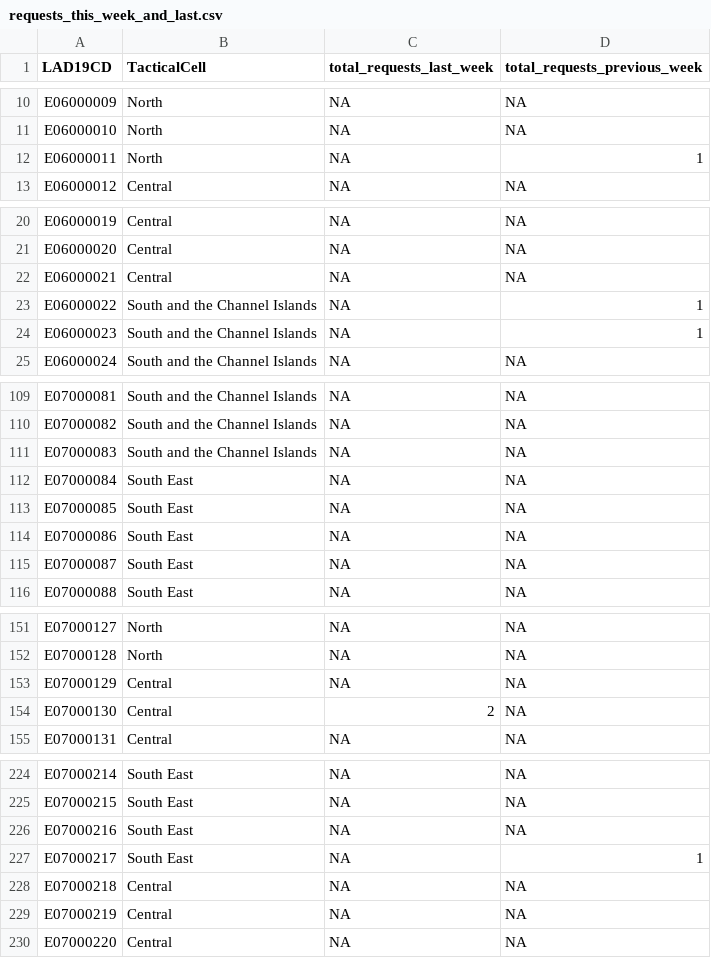
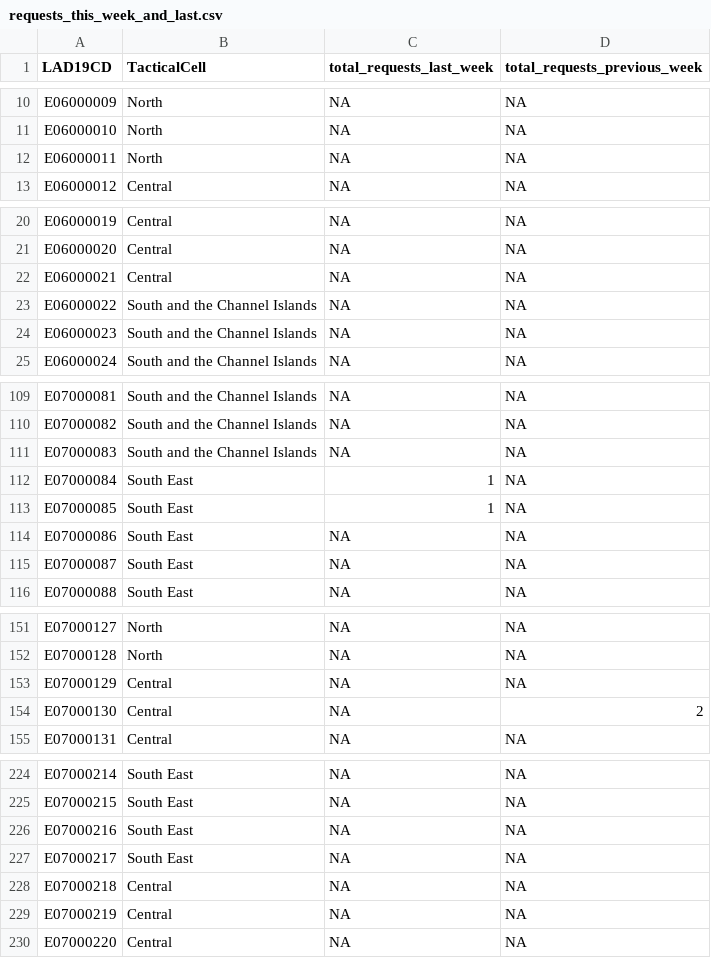
Before and after one commit to VCS-Emergencies-Partnership/r-shiny-web-apps, a CSV file: packages/dashboard/data/vcs_indicators/requests_this_week_and_last.csv, drawn as a sheet; only a part is shown, gaps mark what is left out.

```diff
--- a/packages/dashboard/data/vcs_indicators/requests_this_week_and_last.csv
+++ b/packages/dashboard/data/vcs_indicators/requests_this_week_and_last.csv
@@ -11,3 +11,3 @@ E06000009,North,NA,NA
 E06000010,North,NA,NA
-E06000011,North,NA,1
+E06000011,North,NA,NA
 E06000012,Central,NA,NA
@@ -22,4 +22,4 @@ E06000020,Central,NA,NA
 E06000021,Central,NA,NA
-E06000022,South and the Channel Islands,NA,1
-E06000023,South and the Channel Islands,NA,1
+E06000022,South and the Channel Islands,NA,NA
+E06000023,South and the Channel Islands,NA,NA
 E06000024,South and the Channel Islands,NA,NA
@@ -111,4 +111,4 @@ E07000082,South and the Channel Islands,NA,NA
 E07000083,South and the Channel Islands,NA,NA
-E07000084,South East,NA,NA
-E07000085,South East,NA,NA
+E07000084,South East,1,NA
+E07000085,South East,1,NA
 E07000086,South East,NA,NA
@@ -153,3 +153,3 @@ E07000128,North,NA,NA
 E07000129,Central,NA,NA
-E07000130,Central,2,NA
+E07000130,Central,NA,2
 E07000131,Central,NA,NA
@@ -226,3 +226,3 @@ E07000215,South East,NA,NA
 E07000216,South East,NA,NA
-E07000217,South East,NA,1
+E07000217,South East,NA,NA
 E07000218,Central,NA,NA
```
Also changed, not shown: 5 other files.
